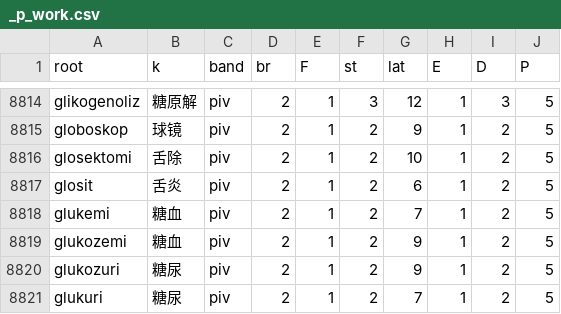
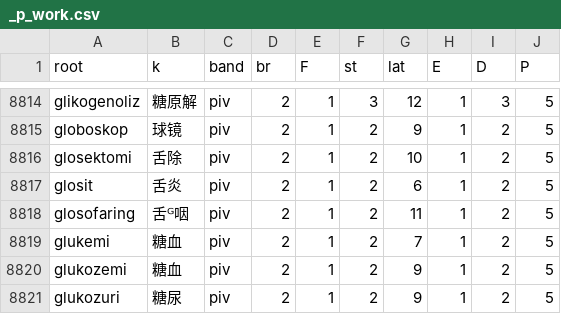
Before and after one commit to Takatakatake/kanji_assign, a CSV file: _p_work.csv, drawn as a sheet; only a part is shown, gaps mark what is left out; the shorter side is filled out with more unchanged rows.

```diff
--- a/_p_work.csv
+++ b/_p_work.csv
@@ -8817,2 +8817,3 @@
 "glosit","舌炎","piv","2","1","2","6","1","2","5"
+"glosofaring","舌ᴳ咽","piv","2","1","2","11","1","2","5"
 "glukemi","糖血","piv","2","1","2","7","1","2","5"
```
Also changed, not shown: _audit_priority_tiers_ledger.tsv, _gas_identifier_out.csv, 8 other files.
